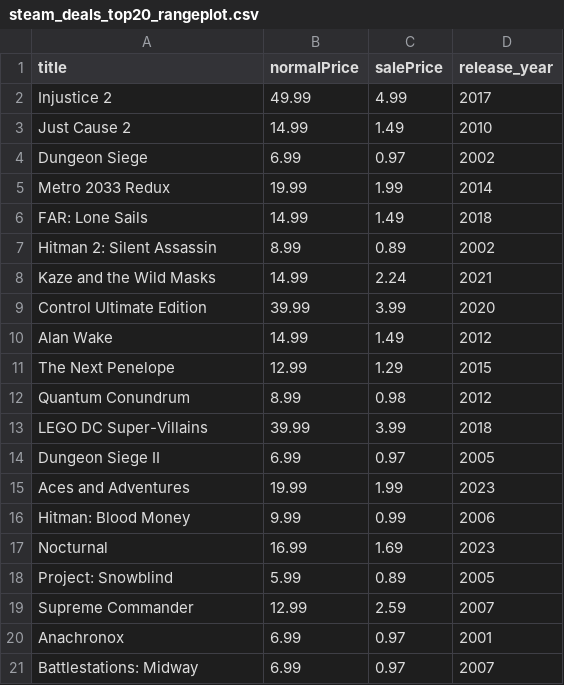
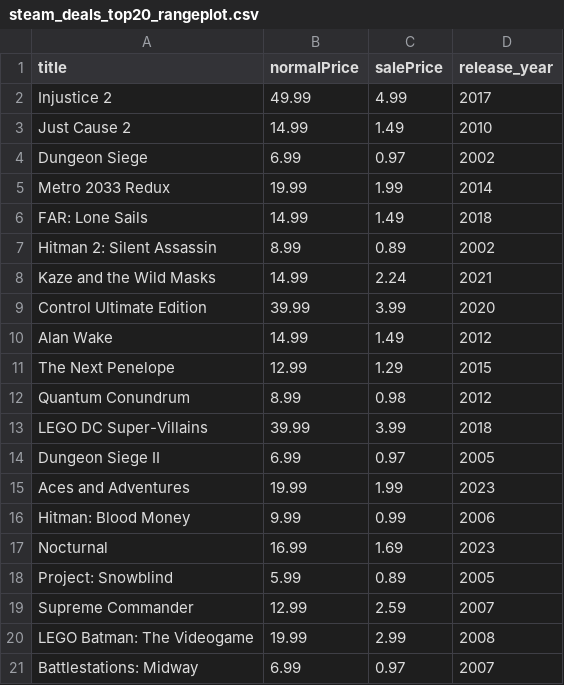
Before and after one commit to haiyib/foundations-final-project, a CSV file: steam_deals_top20_rangeplot.csv, drawn as a sheet.

```diff
--- a/steam_deals_top20_rangeplot.csv
+++ b/steam_deals_top20_rangeplot.csv
@@ -19,3 +19,3 @@ Project: Snowblind,5.99,0.89,2005
 Supreme Commander,12.99,2.59,2007
-Anachronox,6.99,0.97,2001
+LEGO Batman: The Videogame,19.99,2.99,2008
 Battlestations: Midway,6.99,0.97,2007
```
Also changed, not shown: cheapshark_updated.csv, 1 other file.
